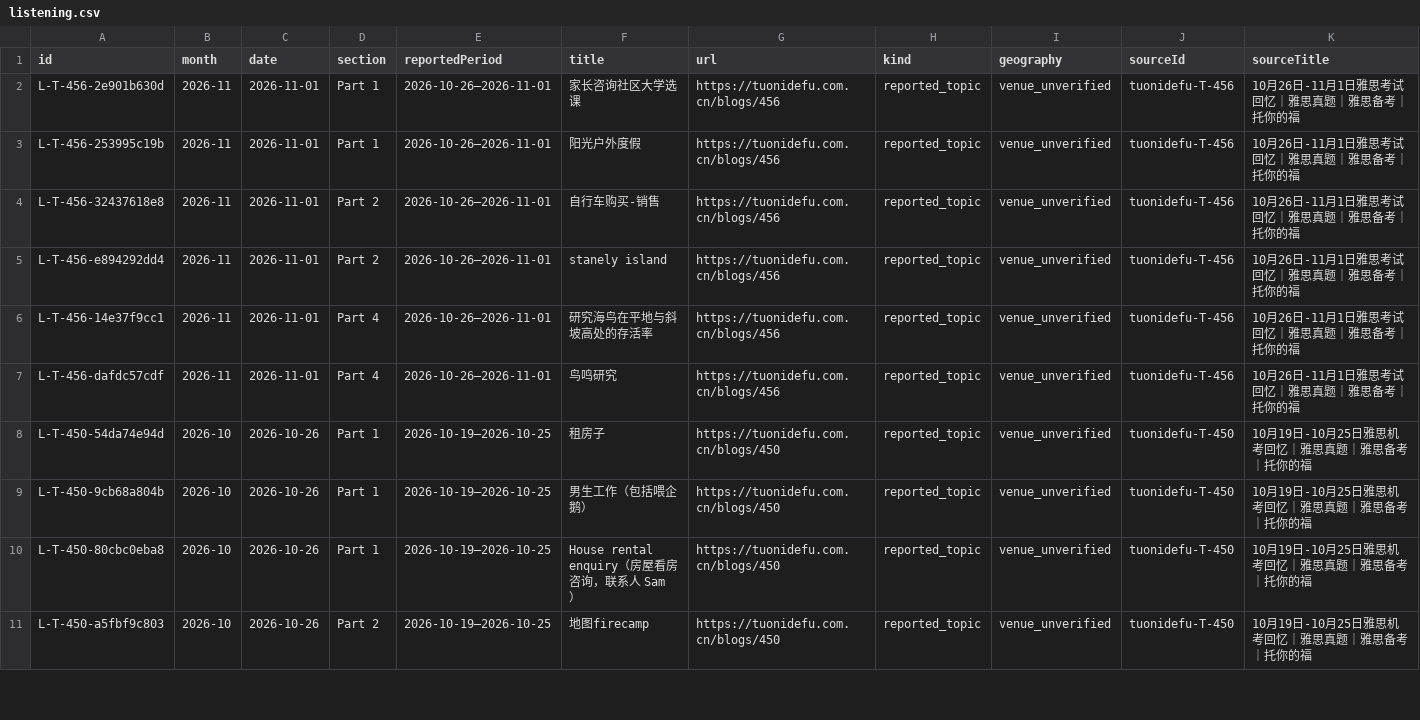
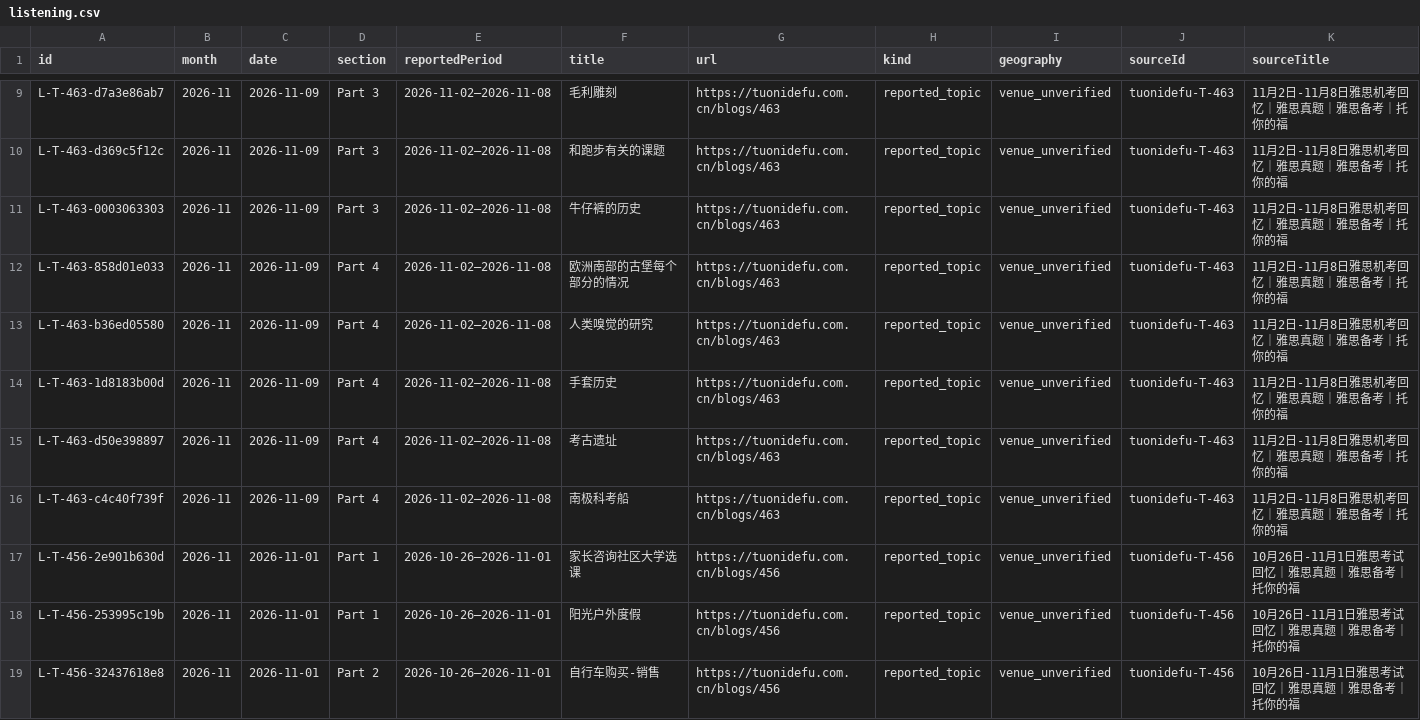
Before and after one commit to RoystonZheng/IELTSLivePracticeandCorrections, a CSV file: question-bank/current/listening.csv, drawn as a sheet; only a part is shown, gaps mark what is left out; the shorter side is filled out with more unchanged rows; the diff covers the shown part only; the diff names each change by its address in the sheet, - before the commit and + after, or states it on an @@ line.

```diff
--- a/question-bank/current/listening.csv
+++ b/question-bank/current/listening.csv
+row 9: L-T-463-d7a3e86ab7 | 2026-11 | 2026-11-09 | Part 3 | 2026-11-02—2026-11-08 | 毛利雕刻 | https://tuonidefu.com.cn/blogs/463 | reported_topic | venue_unverified | tuonidefu-T-463 | 11月2日-11月8日雅思机考回忆｜雅思真题｜雅思备考｜托你的福
+row 10: L-T-463-d369c5f12c | 2026-11 | 2026-11-09 | Part 3 | 2026-11-02—2026-11-08 | 和跑步有关的课题 | https://tuonidefu.com.cn/blogs/463 | reported_topic | venue_unverified | tuonidefu-T-463 | 11月2日-11月8日雅思机考回忆｜雅思真题｜雅思备考｜托你的福
+row 11: L-T-463-0003063303 | 2026-11 | 2026-11-09 | Part 3 | 2026-11-02—2026-11-08 | 牛仔裤的历史 | https://tuonidefu.com.cn/blogs/463 | reported_topic | venue_unverified | tuonidefu-T-463 | 11月2日-11月8日雅思机考回忆｜雅思真题｜雅思备考｜托你的福
+row 12: L-T-463-858d01e033 | 2026-11 | 2026-11-09 | Part 4 | 2026-11-02—2026-11-08 | 欧洲南部的古堡每个部分的情况 | https://tuonidefu.com.cn/blogs/463 | reported_topic | venue_unverified | tuonidefu-T-463 | 11月2日-11月8日雅思机考回忆｜雅思真题｜雅思备考｜托你的福
+row 13: L-T-463-b36ed05580 | 2026-11 | 2026-11-09 | Part 4 | 2026-11-02—2026-11-08 | 人类嗅觉的研究 | https://tuonidefu.com.cn/blogs/463 | reported_topic | venue_unverified | tuonidefu-T-463 | 11月2日-11月8日雅思机考回忆｜雅思真题｜雅思备考｜托你的福
+row 14: L-T-463-1d8183b00d | 2026-11 | 2026-11-09 | Part 4 | 2026-11-02—2026-11-08 | 手套历史 | https://tuonidefu.com.cn/blogs/463 | reported_topic | venue_unverified | tuonidefu-T-463 | 11月2日-11月8日雅思机考回忆｜雅思真题｜雅思备考｜托你的福
+row 15: L-T-463-d50e398897 | 2026-11 | 2026-11-09 | Part 4 | 2026-11-02—2026-11-08 | 考古遗址 | https://tuonidefu.com.cn/blogs/463 | reported_topic | venue_unverified | tuonidefu-T-463 | 11月2日-11月8日雅思机考回忆｜雅思真题｜雅思备考｜托你的福
+row 16: L-T-463-c4c40f739f | 2026-11 | 2026-11-09 | Part 4 | 2026-11-02—2026-11-08 | 南极科考船 | https://tuonidefu.com.cn/blogs/463 | reported_topic | venue_unverified | tuonidefu-T-463 | 11月2日-11月8日雅思机考回忆｜雅思真题｜雅思备考｜托你的福
```
Also changed, not shown: 7 added rows elsewhere in this file, question-bank/current/reading.csv, question-bank/current/recallLeads.csv, 3 other files.
